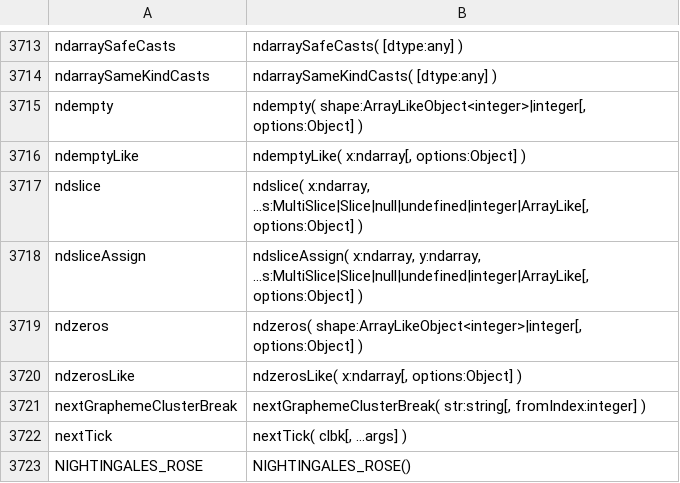
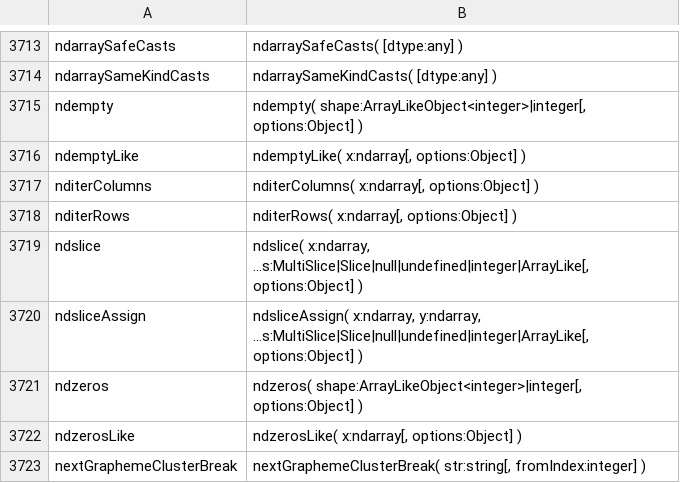
Before and after one commit to stdlib-js/repl, a CSV file: typed-signature/data/data.csv, drawn as a sheet; only a part is shown, gaps mark what is left out; the shorter side is filled out with more unchanged rows.

```diff
--- a/typed-signature/data/data.csv
+++ b/typed-signature/data/data.csv
@@ -3716,2 +3716,4 @@ ndempty,"ndempty( shape:ArrayLikeObject<integer>|integer[, options:Object] )"
 ndemptyLike,"ndemptyLike( x:ndarray[, options:Object] )"
+nditerColumns,"nditerColumns( x:ndarray[, options:Object] )"
+nditerRows,"nditerRows( x:ndarray[, options:Object] )"
 ndslice,"ndslice( x:ndarray, ...s:MultiSlice|Slice|null|undefined|integer|ArrayLike[, options:Object] )"
```
Also changed, not shown: info/data/data.csv, signature/data/data.csv, 7 other files.
